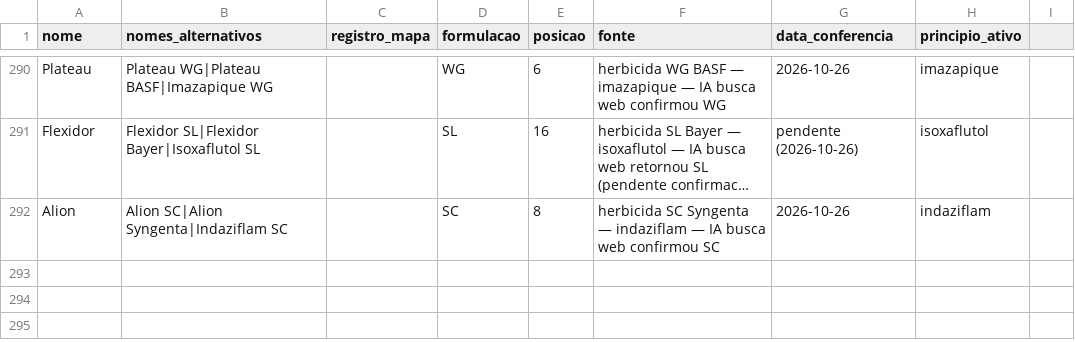
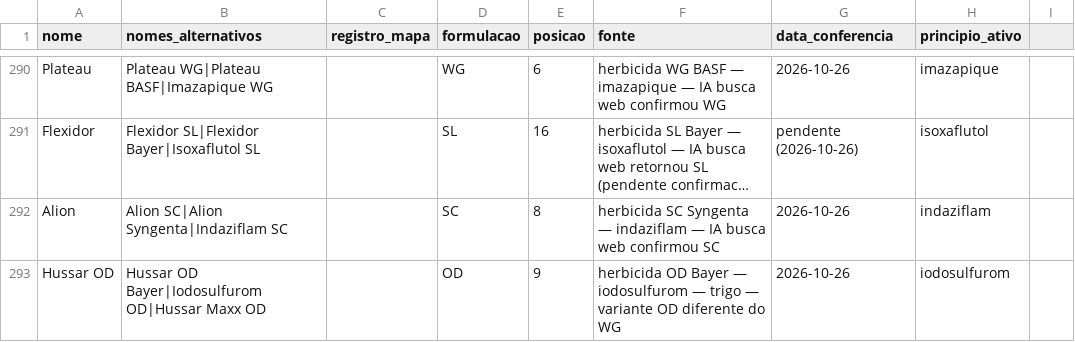
Before and after one commit to eduardopulveragro-bit/MisturaCaldas, a CSV file: data/produtos.csv, drawn as a sheet; only a part is shown, gaps mark what is left out; long unchanged cells end in …; the diff names each change by its address in the sheet, - before the commit and + after, or states it on an @@ line.

```diff
--- a/data/produtos.csv
+++ b/data/produtos.csv
+row 293: Hussar OD | Hussar OD Bayer|Iodosulfurom OD|Hussar Maxx OD |  | OD | 9 | herbicida OD Bayer — iodosulfurom — trigo — variante OD diferente do WG | 2026-10-26 | iodosulfurom
```
